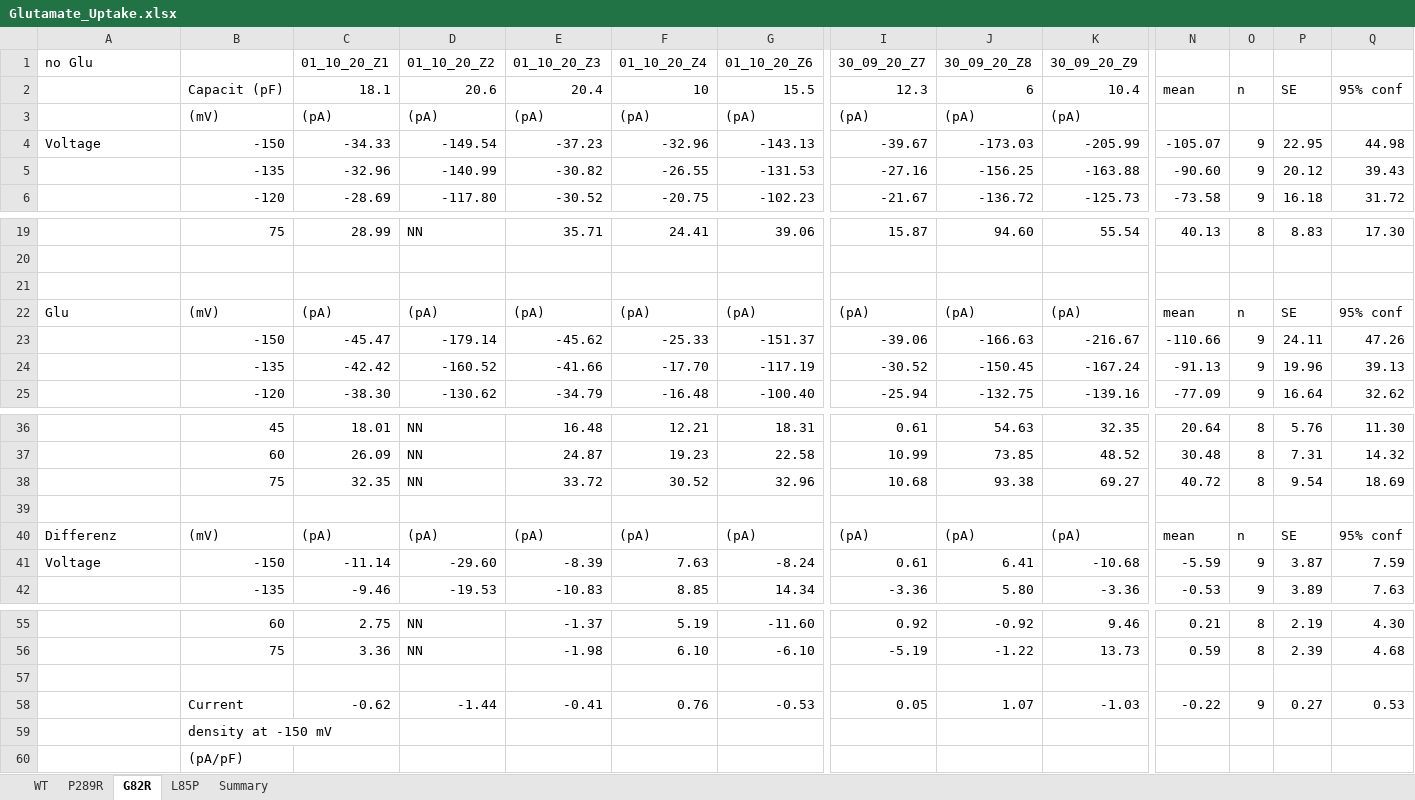
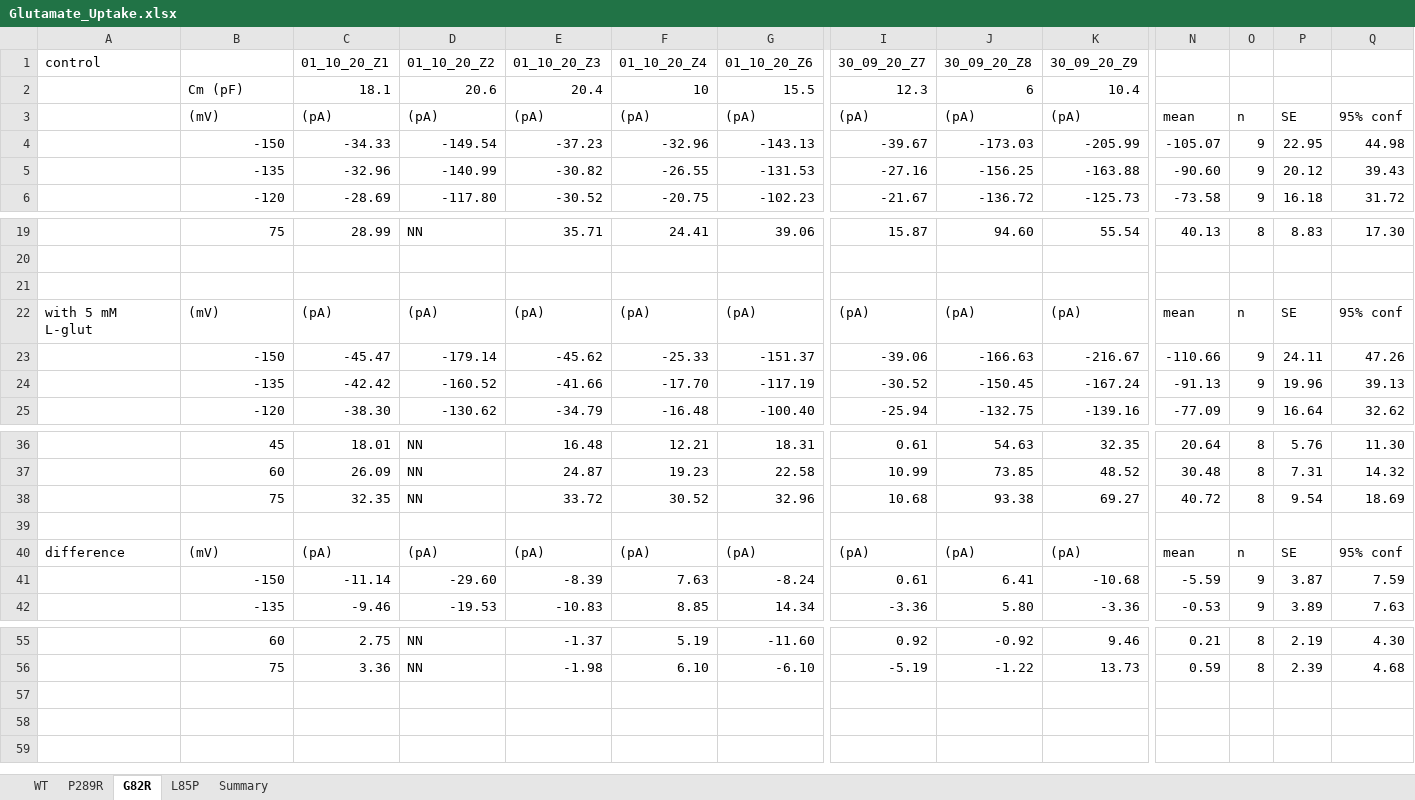
Before and after one commit to peterkovermann/epileptic_encephalopathy_1, an Excel workbook: Glutamate_Uptake.xlsx, sheet G82R, drawn as a sheet; only a part is shown, gaps mark what is left out; values as stored, in another font and other column widths than the file's, no cell formats; rows hold the shown columns only; the diff names each change by its address in the sheet, - before the commit and + after, or states it on an @@ line.

```diff
--- a/Glutamate_Uptake.xlsx (sheet G82R)
+++ b/Glutamate_Uptake.xlsx (sheet G82R)
-A1: no Glu
+A1: control
-B2: Capacit (pF)
+B2: Cm (pF)
-N2: mean
+N2: (empty)
-O2: n
+O2: (empty)
-P2: SE
+P2: (empty)
-Q2: 95% conf
+Q2: (empty)
-N3: (empty)
+N3: mean
-O3: (empty)
+O3: n
-P3: (empty)
+P3: SE
-Q3: (empty)
+Q3: 95% conf
-A4 (control): Voltage
+A4 (control): (empty)
-A22 (control): Glu
+A22 (control): with 5 mM L-glut
-A40 (control): Differenz
+A40 (control): difference
-A41 (control): Voltage
+A41 (control): (empty)
-row 57: (empty)
-row 58:  | Current | -0.62 | -1.44 | -0.41 | 0.76 | -0.53 | 0.05 | 1.07 | -1.03 | -0.22 | 9 | 0.27 | 0.53
-row 59:  | density at -150 mV
-row 60:  | (pA/pF)
```
Also changed, not shown: sheet L85P, sheet P289R, sheet WT, sheet Summary, cell formats, formulas that keep their value, charts or pictures, Glutamate_Permeability.xlsx, Reversal_potentials_S4.xlsx.
